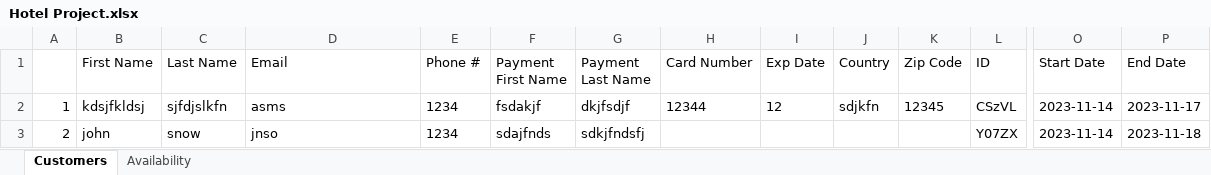
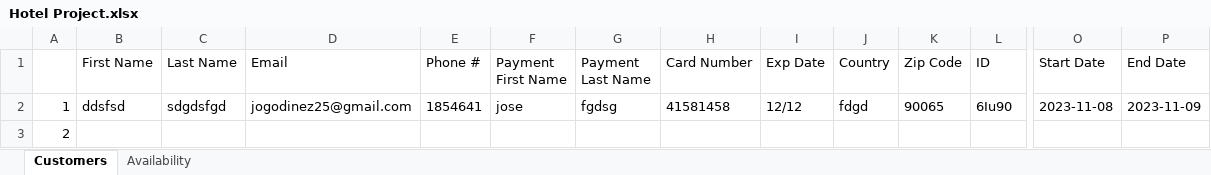
Before and after one commit to josegodinez25/Bit-by-Bit, an Excel workbook: HotelProject/Hotel Project.xlsx, sheet Customers, drawn as a sheet; only a part is shown, gaps mark what is left out; values as stored, in another font and other column widths than the file's, no borders; the diff covers the shown part only; the diff names each change by its address in the sheet, - before the commit and + after, or states it on an @@ line.

Commit message:
EmailNot finished but will send email

```diff
--- a/HotelProject/Hotel Project.xlsx (sheet Customers)
+++ b/HotelProject/Hotel Project.xlsx (sheet Customers)
-B2 (First Name): kdsjfkldsj
+B2 (First Name): ddsfsd
-C2 (Last Name): sjfdjslkfn
+C2 (Last Name): sdgdsfgd
-D2 (Email): asms
+D2 (Email): jogodinez25@gmail.com
-E2 (Phone #): 1234
+E2 (Phone #): 1854641
-F2 (Payment First Name): fsdakjf
+F2 (Payment First Name): jose
-G2 (Payment Last Name): dkjfsdjf
+G2 (Payment Last Name): fgdsg
-H2 (Card Number): 12344
+H2 (Card Number): 41581458
-I2 (Exp Date): 12
+I2 (Exp Date): 12/12
-J2 (Country): sdjkfn
+J2 (Country): fdgd
-K2 (Zip Code): 12345
+K2 (Zip Code): 90065
-L2 (ID): CSzVL
+L2 (ID): 6Iu90
-O2 (Start Date): 2023-11-14
+O2 (Start Date): 2023-11-08
-P2 (End Date): 2023-11-17
+P2 (End Date): 2023-11-09
-B3 (First Name): john
+B3 (First Name): (empty)
-C3 (Last Name): snow
+C3 (Last Name): (empty)
-D3 (Email): jnso
+D3 (Email): (empty)
-E3 (Phone #): 1234
+E3 (Phone #): (empty)
-F3 (Payment First Name): sdajfnds
+F3 (Payment First Name): (empty)
-G3 (Payment Last Name): sdkjfndsfj
+G3 (Payment Last Name): (empty)
-L3 (ID): Y07ZX
+L3 (ID): (empty)
-O3 (Start Date): 2023-11-14
+O3 (Start Date): (empty)
-P3 (End Date): 2023-11-18
+P3 (End Date): (empty)
```
Also changed, not shown: 92 edited cells elsewhere in this sheet, sheet Availability, 10 other files.
